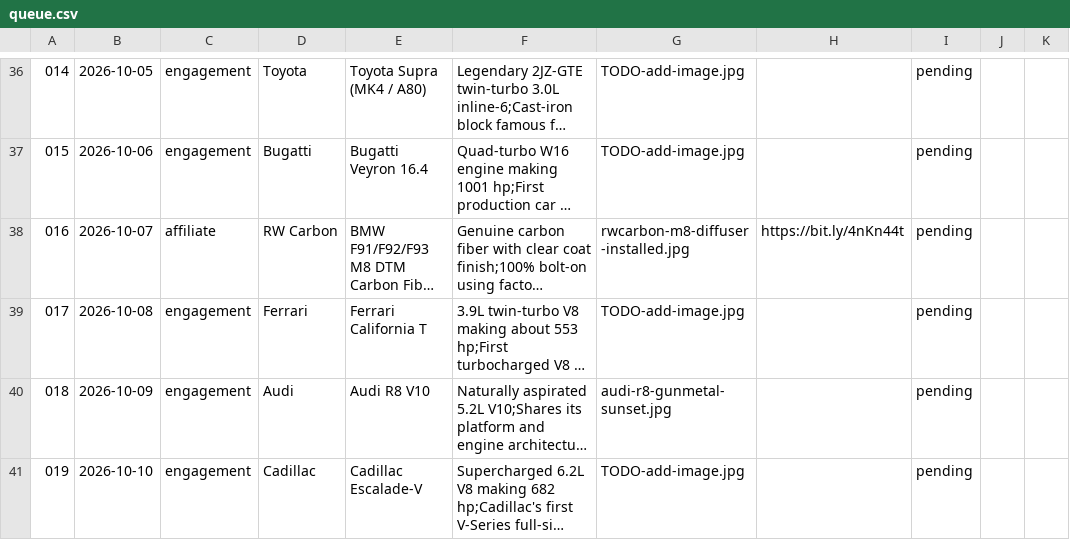
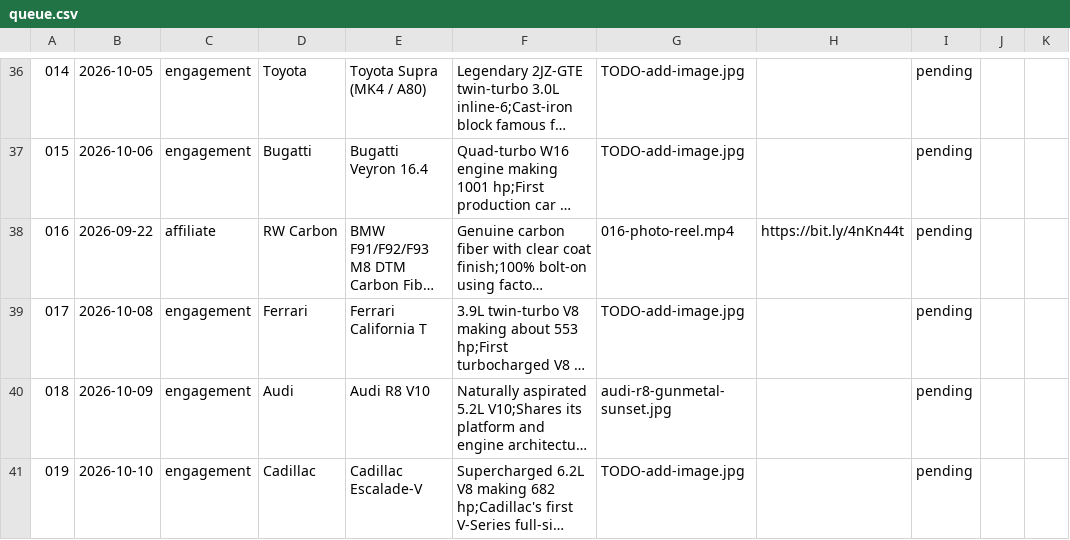
Before and after one commit to apasil03/rgvm8, a CSV file: content/queue.csv, drawn as a sheet; only a part is shown, gaps mark what is left out; long unchanged cells end in …; the diff names each change by its address in the sheet, - before the commit and + after, or states it on an @@ line.

```diff
--- a/content/queue.csv
+++ b/content/queue.csv
-B38: 2026-10-07
+B38: 2026-09-22
-G38: rwcarbon-m8-diffuser-installed.jpg
+G38: 016-photo-reel.mp4
```
Also changed, not shown: 2 other files.
